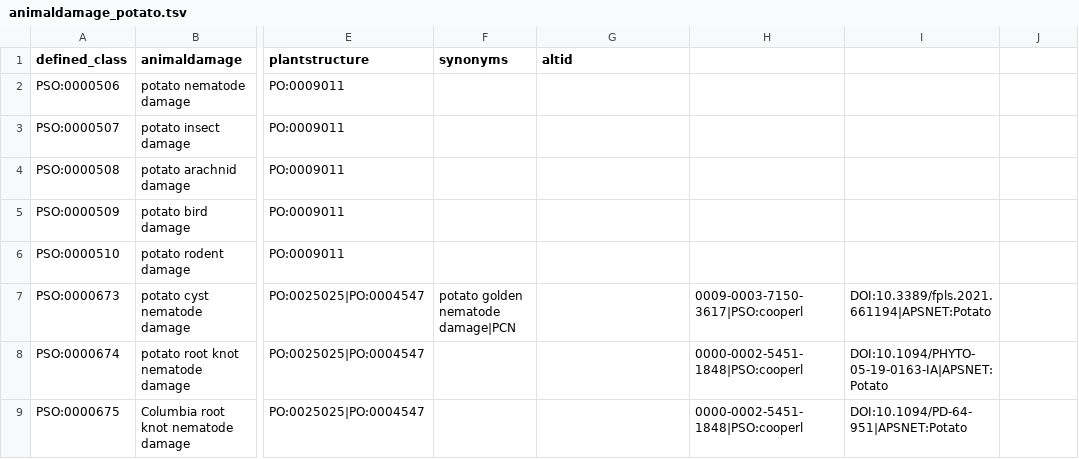
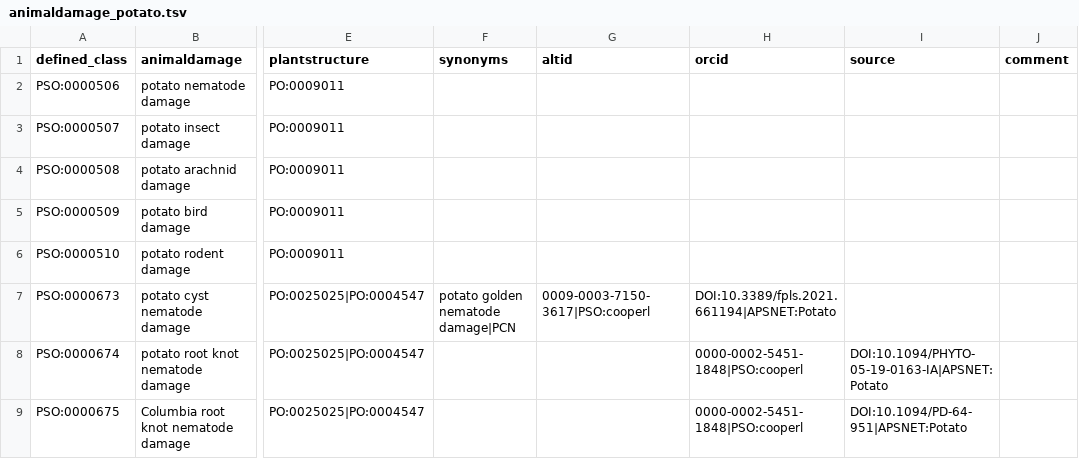
Before and after one commit to Planteome/plant-stress-ontology, a TSV file: src/patterns/data/default/animaldamage_potato.tsv, drawn as a sheet; only a part is shown, gaps mark what is left out; the diff names each change by its address in the sheet, - before the commit and + after, or states it on an @@ line.

Commit message:
fixed spacing

```diff
--- a/src/patterns/data/default/animaldamage_potato.tsv
+++ b/src/patterns/data/default/animaldamage_potato.tsv
-H1: (empty)
+H1: orcid
-I1: (empty)
+I1: source
-J1: (empty)
+J1: comment
-G7 (altid): (empty)
+G7 (altid): 0009-0003-7150-3617|PSO:cooperl
-H7 (orcid): 0009-0003-7150-3617|PSO:cooperl
+H7 (orcid): DOI:10.3389/fpls.2021.661194|APSNET:Potato
-I7 (source): DOI:10.3389/fpls.2021.661194|APSNET:Potato
+I7 (source): (empty)
```
